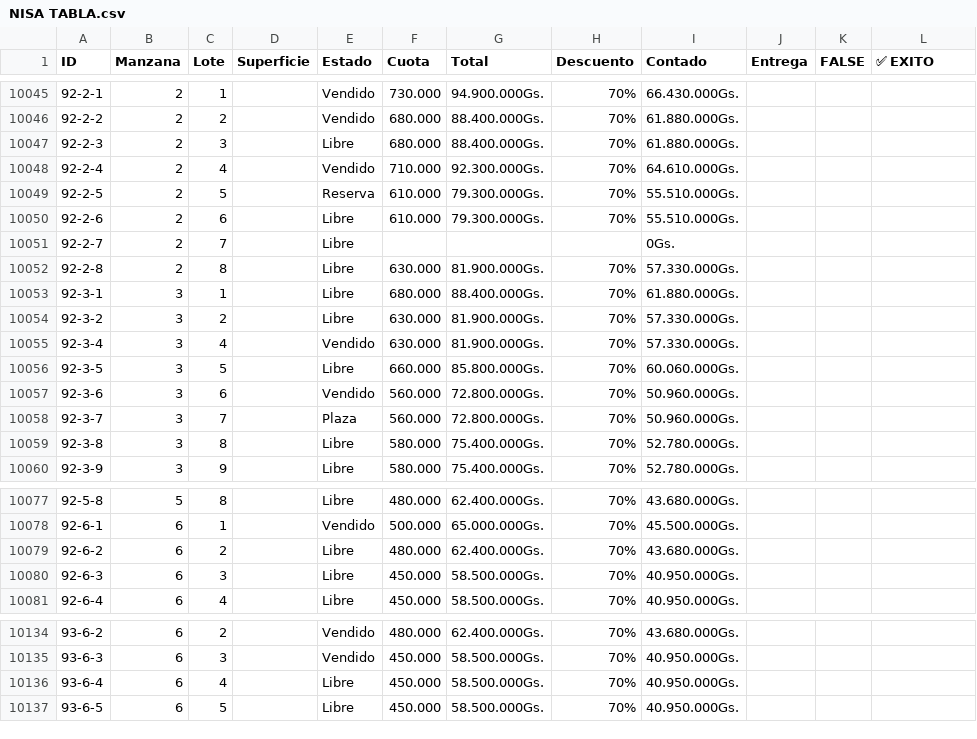
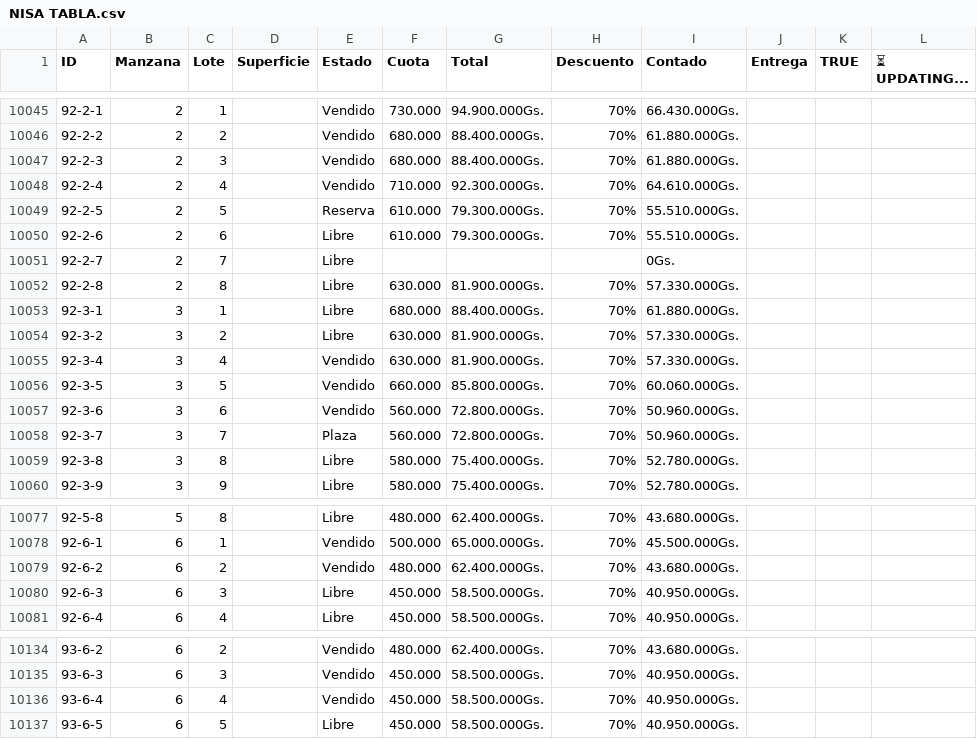
Before and after one commit to NISAWEBAPP/WEB-APP, a CSV file: NISA TABLA.csv, drawn as a sheet; only a part is shown, gaps mark what is left out; the diff names each change by its address in the sheet, - before the commit and + after, or states it on an @@ line.

Commit message:
Actualización desde Móvil/Sheets (12/28/2025, 12:08:07 PM)

```diff
--- a/NISA TABLA.csv
+++ b/NISA TABLA.csv
-K1: FALSE
+K1: TRUE
-L1: ✅ EXITO
+L1: ⏳ UPDATING...
-E10047 (Estado): Libre
+E10047 (Estado): Vendido
-E10056 (Estado): Libre
+E10056 (Estado): Vendido
-E10079 (Estado): Libre
+E10079 (Estado): Vendido
-E10136 (Estado): Libre
+E10136 (Estado): Vendido
```
